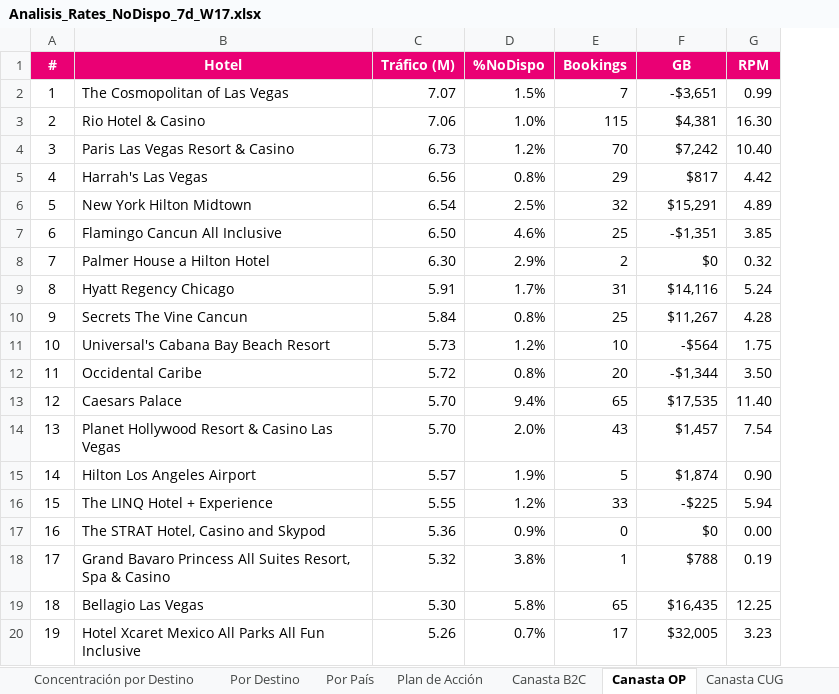
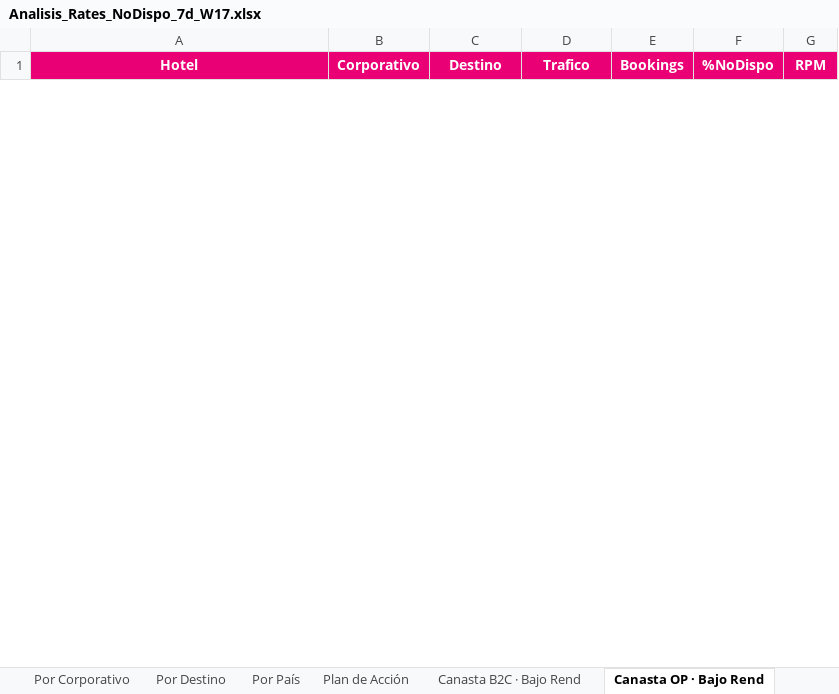
Before and after one commit to federicochurches/Price, an Excel workbook: rates-nodispo/week-17/Analisis_Rates_NoDispo_7d_W17.xlsx, sheet Canasta OP · Bajo Rend, drawn as a sheet; only a part is shown; values as stored, in another font and other column widths than the file's, no borders; removed rows and columns are numbered as before the commit, all else as after; the diff covers the shown part only; the diff names each change by its address in the sheet, - before the commit and + after, or states it on an @@ line.

```diff
--- a/rates-nodispo/week-17/Analisis_Rates_NoDispo_7d_W17.xlsx (sheet Canasta OP · Bajo Rend)
+++ b/rates-nodispo/week-17/Analisis_Rates_NoDispo_7d_W17.xlsx (sheet Canasta OP · Bajo Rend)
-sheet tab: Concentración por Destino
+sheet tab: Por Corporativo
-sheet tab: Canasta B2C
+sheet tab: Canasta B2C · Bajo Rend
-sheet tab: Canasta OP
+sheet tab: Canasta OP · Bajo Rend
-column A (#), empty
+column B (Corporativo), empty
-C1: Tráfico (M)
+C1: Destino
-D1: %NoDispo
+D1: Trafico
-F1: GB
+F1: %NoDispo
-row 2: 1 | The Cosmopolitan of Las Vegas | 7.07 | 1.5% | 7 | -$3,651 | 0.99
-row 3: 2 | Rio Hotel & Casino | 7.06 | 1.0% | 115 | $4,381 | 16.30
-row 4: 3 | Paris Las Vegas Resort & Casino | 6.73 | 1.2% | 70 | $7,242 | 10.40
-row 5: 4 | Harrah's Las Vegas | 6.56 | 0.8% | 29 | $817 | 4.42
-row 6: 5 | New York Hilton Midtown | 6.54 | 2.5% | 32 | $15,291 | 4.89
-row 7: 6 | Flamingo Cancun All Inclusive | 6.50 | 4.6% | 25 | -$1,351 | 3.85
-row 8: 7 | Palmer House a Hilton Hotel | 6.30 | 2.9% | 2 | $0 | 0.32
-row 9: 8 | Hyatt Regency Chicago | 5.91 | 1.7% | 31 | $14,116 | 5.24
-row 10: 9 | Secrets The Vine Cancun | 5.84 | 0.8% | 25 | $11,267 | 4.28
-row 11: 10 | Universal's Cabana Bay Beach Resort | 5.73 | 1.2% | 10 | -$564 | 1.75
-row 12: 11 | Occidental Caribe | 5.72 | 0.8% | 20 | -$1,344 | 3.50
-row 13: 12 | Caesars Palace | 5.70 | 9.4% | 65 | $17,535 | 11.40
-row 14: 13 | Planet Hollywood Resort & Casino Las Vegas | 5.70 | 2.0% | 43 | $1,457 | 7.54
-row 15: 14 | Hilton Los Angeles Airport | 5.57 | 1.9% | 5 | $1,874 | 0.90
-row 16: 15 | The LINQ Hotel + Experience | 5.55 | 1.2% | 33 | -$225 | 5.94
-row 17: 16 | The STRAT Hotel, Casino and Skypod | 5.36 | 0.9% | 0 | $0 | 0.00
-row 18: 17 | Grand Bavaro Princess All Suites Resort, Spa & Casino | 5.32 | 3.8% | 1 | $788 | 0.19
-row 19: 18 | Bellagio Las Vegas | 5.30 | 5.8% | 65 | $16,435 | 12.25
-row 20: 19 | Hotel Xcaret Mexico All Parks All Fun Inclusive | 5.26 | 0.7% | 17 | $32,005 | 3.23
```
Also changed, not shown: 20 added rows and 31 removed rows elsewhere in this sheet, sheet Por Corporativo, sheet Canasta B2C · Bajo Rend, sheet Canasta CUG · Bajo Rend, sheet Por Destino, sheet Bajo Rendimiento, sheet Por País, 4 more sheets, other sheet tabs, rates-nodispo/week-16/Analisis_Rates_NoDispo_7d_W16.xlsx, 6 other files.
